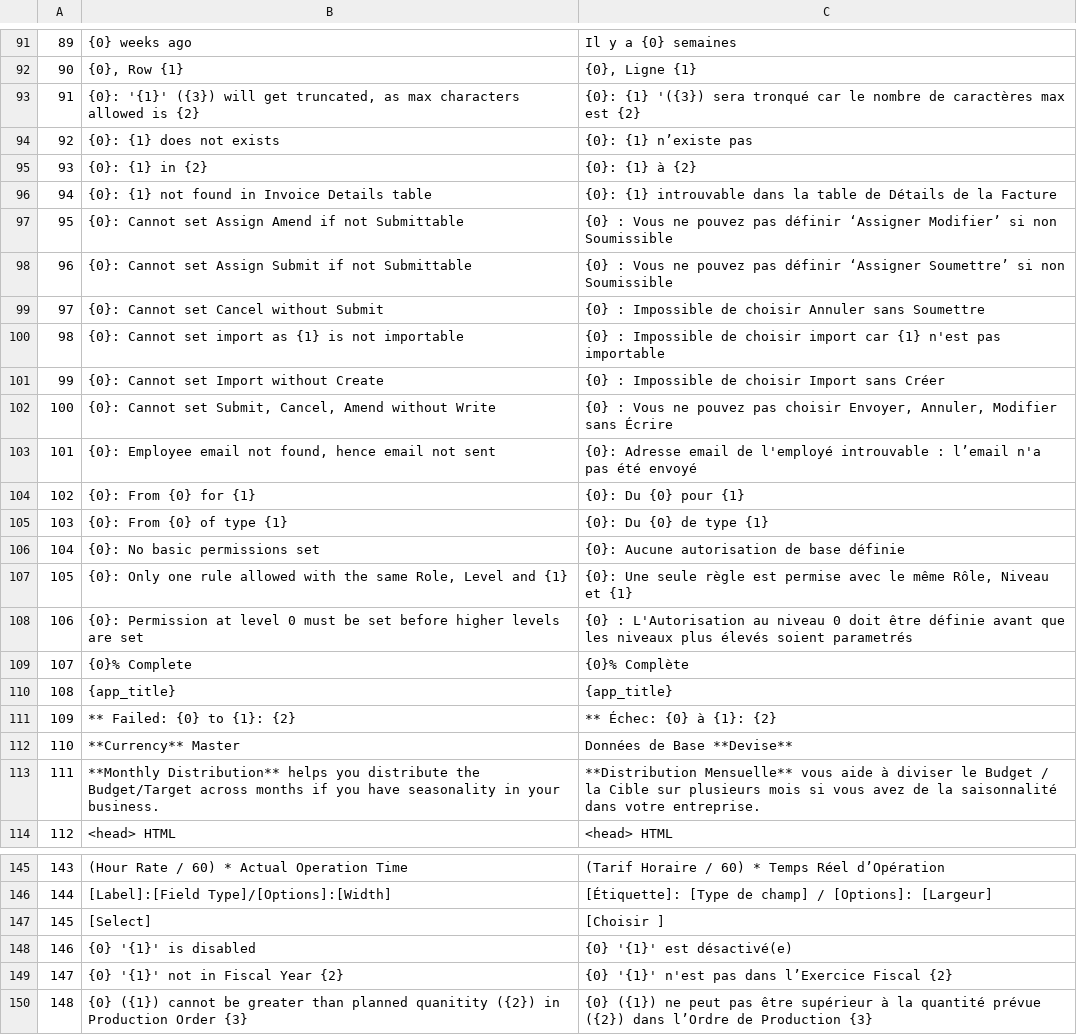
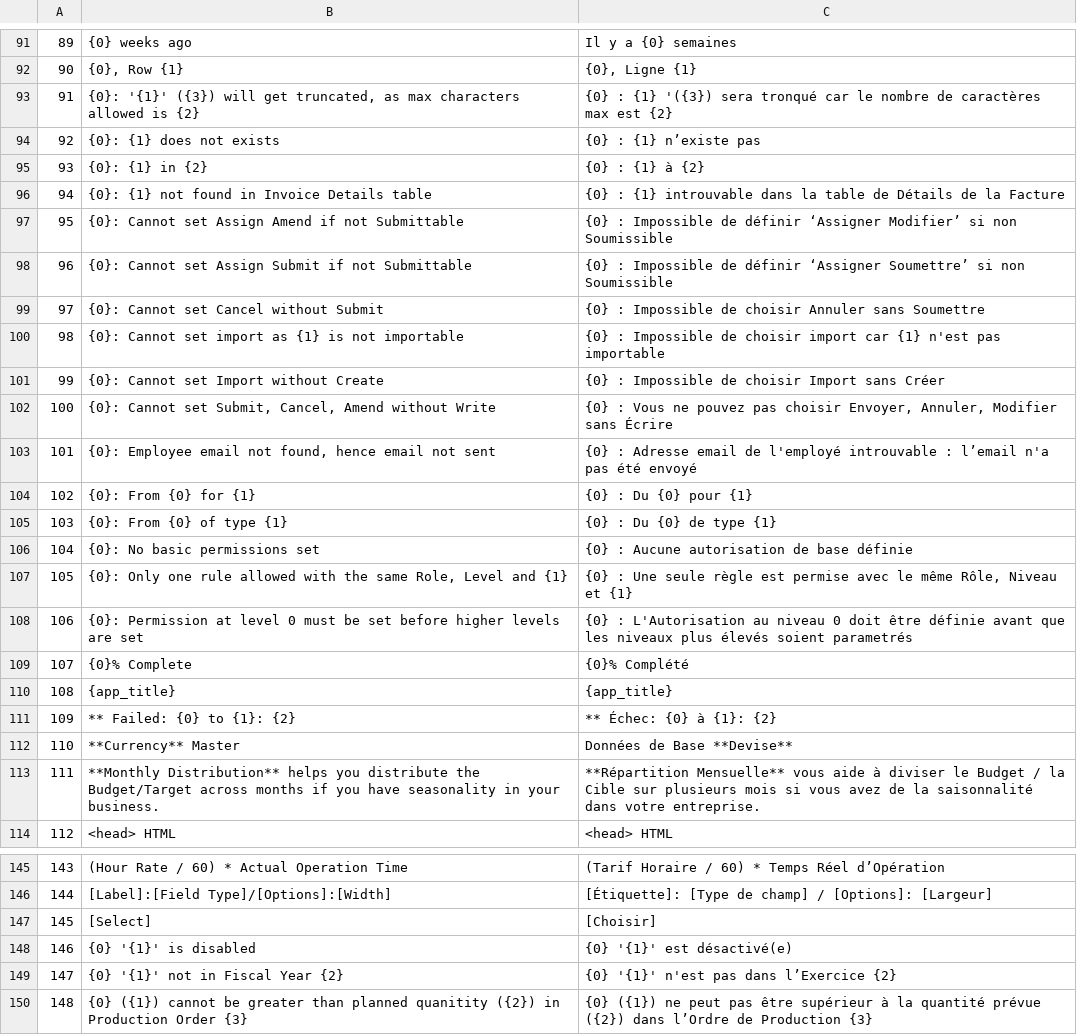
Before and after one commit to qrevel/erpnext-translations, a CSV file: wildcard.csv, drawn as a sheet; only a part is shown, gaps mark what is left out; the diff covers the shown part only.

Commit message:
Corrections following Quentin's comments

```diff
--- a/wildcard.csv
+++ b/wildcard.csv
@@ -94,8 +94,8 @@
 90,"{0}, Row {1}","{0}, Ligne {1}"
-91,"{0}: '{1}' ({3}) will get truncated, as max characters allowed is {2}",{0}: {1} '({3}) sera tronqué car le nombre de caractères max est {2}
-92,{0}: {1} does not exists,{0}: {1} n’existe pas
-93,{0}: {1} in {2},{0}: {1} à {2}
-94,{0}: {1} not found in Invoice Details table,{0}: {1} introuvable dans la table de Détails de la Facture
-95,{0}: Cannot set Assign Amend if not Submittable,{0} : Vous ne pouvez pas définir ‘Assigner Modifier’ si non Soumissible
-96,{0}: Cannot set Assign Submit if not Submittable,{0} : Vous ne pouvez pas définir ‘Assigner Soumettre’ si non Soumissible
+91,"{0}: '{1}' ({3}) will get truncated, as max characters allowed is {2}",{0} : {1} '({3}) sera tronqué car le nombre de caractères max est {2}
+92,{0}: {1} does not exists,{0} : {1} n’existe pas
+93,{0}: {1} in {2},{0} : {1} à {2}
+94,{0}: {1} not found in Invoice Details table,{0} : {1} introuvable dans la table de Détails de la Facture
+95,{0}: Cannot set Assign Amend if not Submittable,{0} : Impossible de définir ‘Assigner Modifier’ si non Soumissible
+96,{0}: Cannot set Assign Submit if not Submittable,{0} : Impossible de définir ‘Assigner Soumettre’ si non Soumissible
 97,{0}: Cannot set Cancel without Submit,{0} : Impossible de choisir Annuler sans Soumettre
@@ -104,9 +104,9 @@
 100,"{0}: Cannot set Submit, Cancel, Amend without Write","{0} : Vous ne pouvez pas choisir Envoyer, Annuler, Modifier sans Écrire"
-101,"{0}: Employee email not found, hence email not sent",{0}: Adresse email de l'employé introuvable : l’email n'a pas été envoyé
-102,{0}: From {0} for {1},{0}: Du {0} pour {1}
-103,{0}: From {0} of type {1},{0}: Du {0} de type {1}
-104,{0}: No basic permissions set,{0}: Aucune autorisation de base définie
-105,"{0}: Only one rule allowed with the same Role, Level and {1}","{0}: Une seule règle est permise avec le même Rôle, Niveau et {1}"
+101,"{0}: Employee email not found, hence email not sent",{0} : Adresse email de l'employé introuvable : l’email n'a pas été envoyé
+102,{0}: From {0} for {1},{0} : Du {0} pour {1}
+103,{0}: From {0} of type {1},{0} : Du {0} de type {1}
+104,{0}: No basic permissions set,{0} : Aucune autorisation de base définie
+105,"{0}: Only one rule allowed with the same Role, Level and {1}","{0} : Une seule règle est permise avec le même Rôle, Niveau et {1}"
 106,{0}: Permission at level 0 must be set before higher levels are set,{0} : L'Autorisation au niveau 0 doit être définie avant que les niveaux plus élevés soient parametrés
-107,{0}% Complete,{0}% Complète
+107,{0}% Complete,{0}% Complété
 108,{app_title},{app_title}
@@ -114,3 +114,3 @@
 110,**Currency** Master,Données de Base **Devise**
-111,**Monthly Distribution** helps you distribute the Budget/Target across months if you have seasonality in your business.,**Distribution Mensuelle** vous aide à diviser le Budget / la Cible sur plusieurs mois si vous avez de la saisonnalité dans votre entreprise.
+111,**Monthly Distribution** helps you distribute the Budget/Target across months if you have seasonality in your business.,**Répartition Mensuelle** vous aide à diviser le Budget / la Cible sur plusieurs mois si vous avez de la saisonnalité dans votre entreprise.
 112,<head> HTML,<head> HTML
@@ -148,5 +148,5 @@
 144,[Label]:[Field Type]/[Options]:[Width],[Étiquette]: [Type de champ] / [Options]: [Largeur]
-145,[Select],[Choisir ]
+145,[Select],[Choisir]
 146,{0} '{1}' is disabled,{0} '{1}' est désactivé(e)
-147,{0} '{1}' not in Fiscal Year {2},{0} '{1}' n'est pas dans l’Exercice Fiscal {2}
+147,{0} '{1}' not in Fiscal Year {2},{0} '{1}' n'est pas dans l’Exercice {2}
 148,{0} ({1}) cannot be greater than planned quanitity ({2}) in Production Order {3},{0} ({1}) ne peut pas être supérieur à la quantité prévue ({2}) dans l’Ordre de Production {3}
```
Also changed, not shown: 22 edited cells elsewhere in this file.
